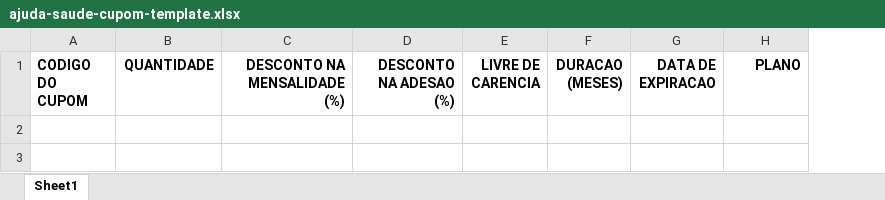
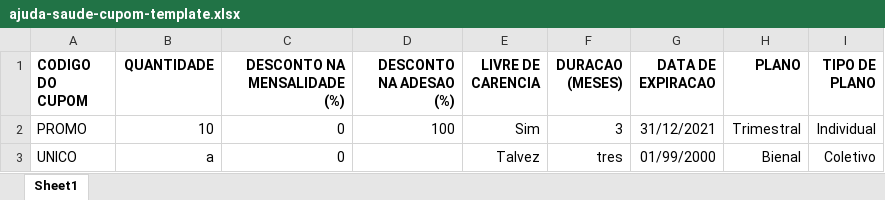
Before and after one commit to danilobjr/xlsx-json-conversion, an Excel workbook: public/ajuda-saude-cupom-template.xlsx, sheet Sheet1, drawn as a sheet; values as stored, in another font and other column widths than the file's, no borders; the diff names each change by its address in the sheet, - before the commit and + after, or states it on an @@ line.

Commit message:
refactor: use a new lib to read xlsx

```diff
--- a/public/ajuda-saude-cupom-template.xlsx (sheet Sheet1)
+++ b/public/ajuda-saude-cupom-template.xlsx (sheet Sheet1)
+column I (TIPO DE PLANO), empty
+row 2: PROMO | 10 | 0 | 100 | Sim | 3 | 31/12/2021 | Trimestral | Individual
+row 3: UNICO | a | 0 |  | Talvez | tres | 01/99/2000 | Bienal | Coletivo
```
Also changed, not shown: 4 other files.
